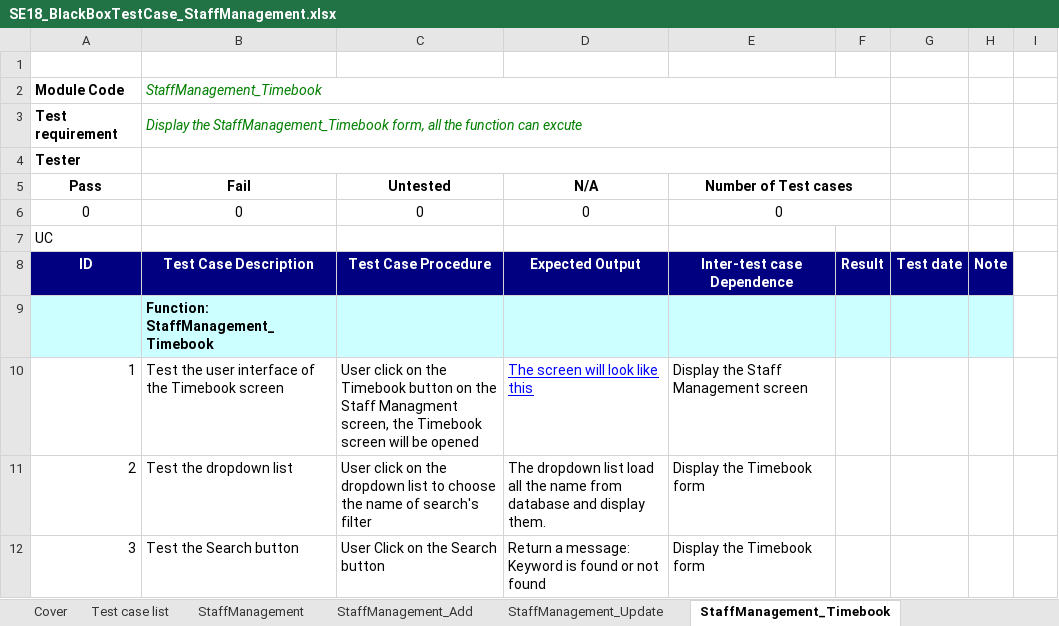
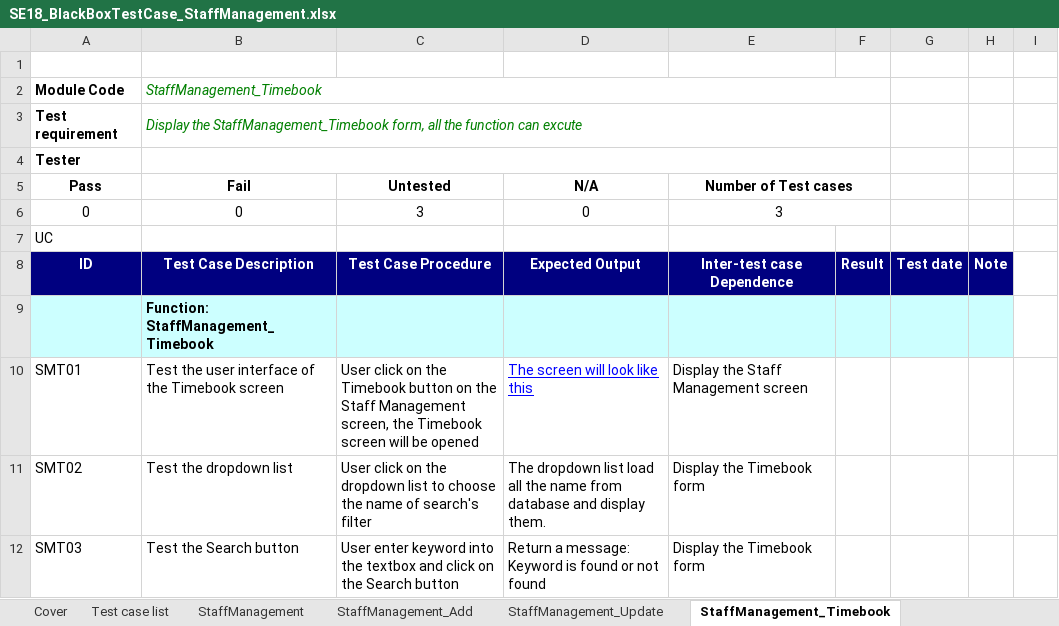
Before and after one commit to alphaPlusPlus/doan-cnpm-quanly-ban-dien-thoai-pro11tclc, an Excel workbook: 7th Week/1. BAI NOP CHO FSOFT/SE18_SanPham_Tuan7/SE18_BlackBoxTestCase_v1.0/SE18_BlackBoxTestCase_StaffManagement.xlsx, sheet StaffManagement_Timebook, drawn as a sheet; values as stored, in another font and other column widths than the file's, no borders; the diff names each change by its address in the sheet, - before the commit and + after, or states it on an @@ line.

```diff
--- a/7th Week/1. BAI NOP CHO FSOFT/SE18_SanPham_Tuan7/SE18_BlackBoxTestCase_v1.0/SE18_BlackBoxTestCase_StaffManagement.xlsx (sheet StaffManagement_Timebook)
+++ b/7th Week/1. BAI NOP CHO FSOFT/SE18_SanPham_Tuan7/SE18_BlackBoxTestCase_v1.0/SE18_BlackBoxTestCase_StaffManagement.xlsx (sheet StaffManagement_Timebook)
-C6 (Untested): 0
+C6 (Untested): 3
-E6 (Number of Test cases): 0
+E6 (Number of Test cases): 3
-A10 (Pass): 1
+A10 (Pass): SMT01
-C10 (Untested): …the Staff Managment screen, the…
+C10 (Untested): …the Staff Management screen, the…
-A11 (Pass): 2
+A11 (Pass): SMT02
-A12 (Pass): 3
+A12 (Pass): SMT03
-C12 (Untested): User Click on the…
+C12 (Untested): User enter keyword into the textbox and click on the…
```
Also changed, not shown: sheet StaffManagement_Add, sheet StaffManagement_Update, sheet StaffManagement, formulas that keep their value, 7th Week/Dung v3.0/PhamAnhDung_BlackBox_StaffManagement.xlsx, 1 other file.
